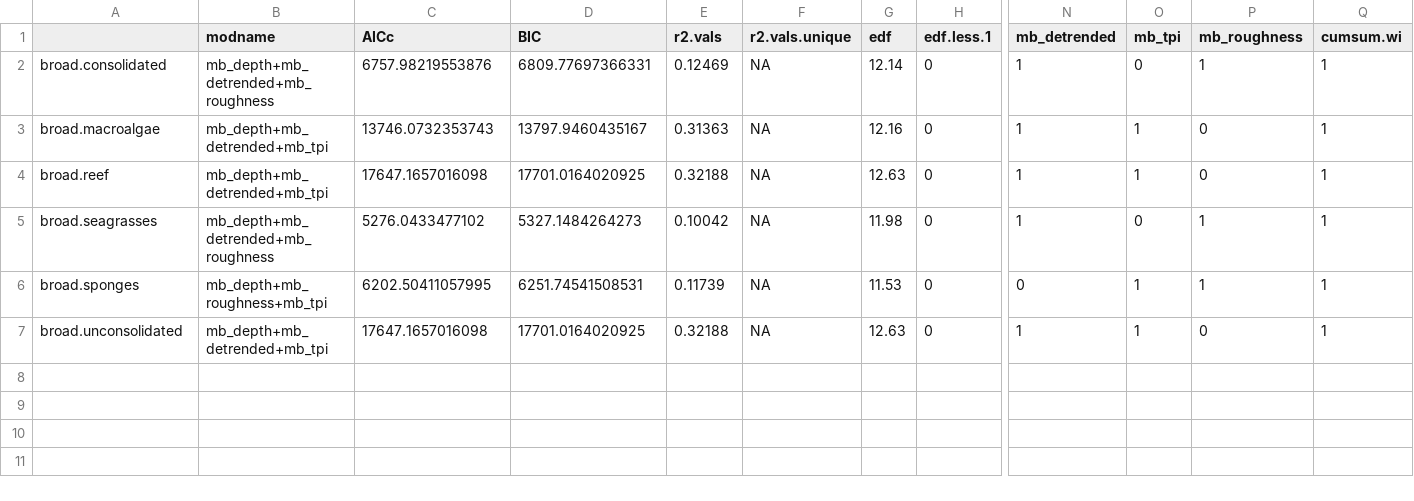
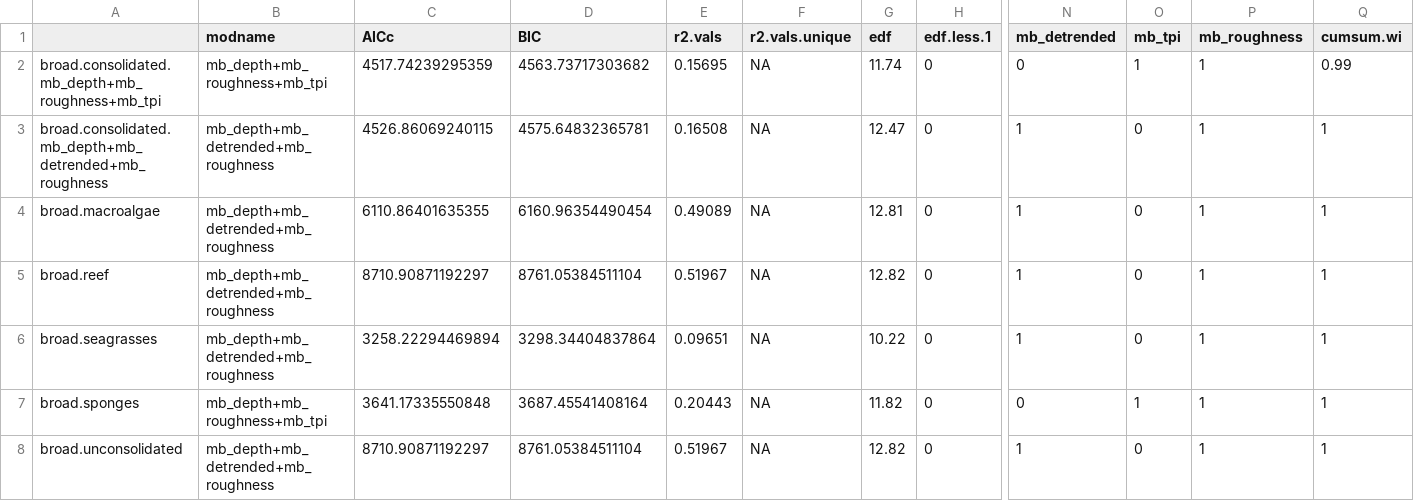
Before and after one commit to UWA-Marine-Ecology-Group-projects/mac-swc, a CSV file: output/multibeam_habitat_fssgam/egall.mod.fits.csv, drawn as a sheet; only a part is shown, gaps mark what is left out; removed rows and columns are numbered as before the commit, all else as after; rows hold the shown columns only; the diff names each change by its address in the sheet, - before the commit and + after, or states it on an @@ line.

Commit message:
starting to work on multibeam fish spatial predictions

```diff
--- a/output/multibeam_habitat_fssgam/egall.mod.fits.csv
+++ b/output/multibeam_habitat_fssgam/egall.mod.fits.csv
-row 2: broad.consolidated | mb_depth+mb_detrended+mb_roughness | 6757.98219553876 | 6809.77697366331 | 0.12469 | NA | 12.14 | 0 | 1 | 0 | 1 | 1
+row 2: broad.consolidated.mb_depth+mb_roughness+mb_tpi | mb_depth+mb_roughness+mb_tpi | 4517.74239295359 | 4563.73717303682 | 0.15695 | NA | 11.74 | 0 | 0 | 1 | 1 | 0.99
+row 3: broad.consolidated.mb_depth+mb_detrended+mb_roughness | mb_depth+mb_detrended+mb_roughness | 4526.86069240115 | 4575.64832365781 | 0.16508 | NA | 12.47 | 0 | 1 | 0 | 1 | 1
-B4:B5 (modname): mb_depth+mb_detrended+mb_tpi
+B4:B5 (modname): mb_depth+mb_detrended+mb_roughness
-C4 (AICc): 13746.0732353743
+C4 (AICc): 6110.86401635355
-D4 (BIC): 13797.9460435167
+D4 (BIC): 6160.96354490454
-E4 (r2.vals): 0.31363
+E4 (r2.vals): 0.49089
-G4 (edf): 12.16
+G4 (edf): 12.81
-O4:O5 (mb_tpi): 1
+O4:O5 (mb_tpi): 0
-P4:P5 (mb_roughness): 0
+P4:P5 (mb_roughness): 1
-C5 (AICc): 17647.1657016098
+C5 (AICc): 8710.90871192297
-D5 (BIC): 17701.0164020925
+D5 (BIC): 8761.05384511104
-E5 (r2.vals): 0.32188
+E5 (r2.vals): 0.51967
-G5 (edf): 12.63
+G5 (edf): 12.82
-C6 (AICc): 5276.0433477102
+C6 (AICc): 3258.22294469894
-D6 (BIC): 5327.1484264273
+D6 (BIC): 3298.34404837864
-E6 (r2.vals): 0.10042
+E6 (r2.vals): 0.09651
-G6 (edf): 11.98
+G6 (edf): 10.22
-C7 (AICc): 6202.50411057995
+C7 (AICc): 3641.17335550848
-D7 (BIC): 6251.74541508531
+D7 (BIC): 3687.45541408164
-E7 (r2.vals): 0.11739
+E7 (r2.vals): 0.20443
-G7 (edf): 11.53
+G7 (edf): 11.82
-B8 (modname): mb_depth+mb_detrended+mb_tpi
+B8 (modname): mb_depth+mb_detrended+mb_roughness
-C8 (AICc): 17647.1657016098
+C8 (AICc): 8710.90871192297
-D8 (BIC): 17701.0164020925
+D8 (BIC): 8761.05384511104
-E8 (r2.vals): 0.32188
+E8 (r2.vals): 0.51967
-G8 (edf): 12.63
+G8 (edf): 12.82
-O8 (mb_tpi): 1
+O8 (mb_tpi): 0
-P8 (mb_roughness): 0
+P8 (mb_roughness): 1
```
Also changed, not shown: output/multibeam_habitat_fssgam/egall.var.imp.csv, 38 other files.
